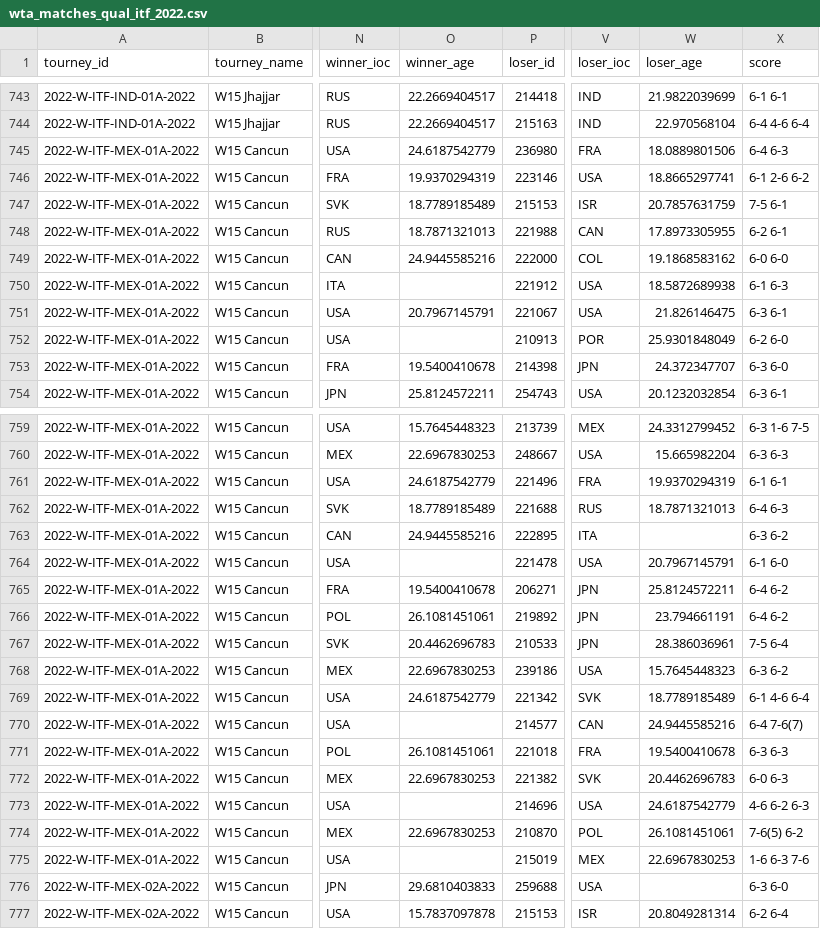
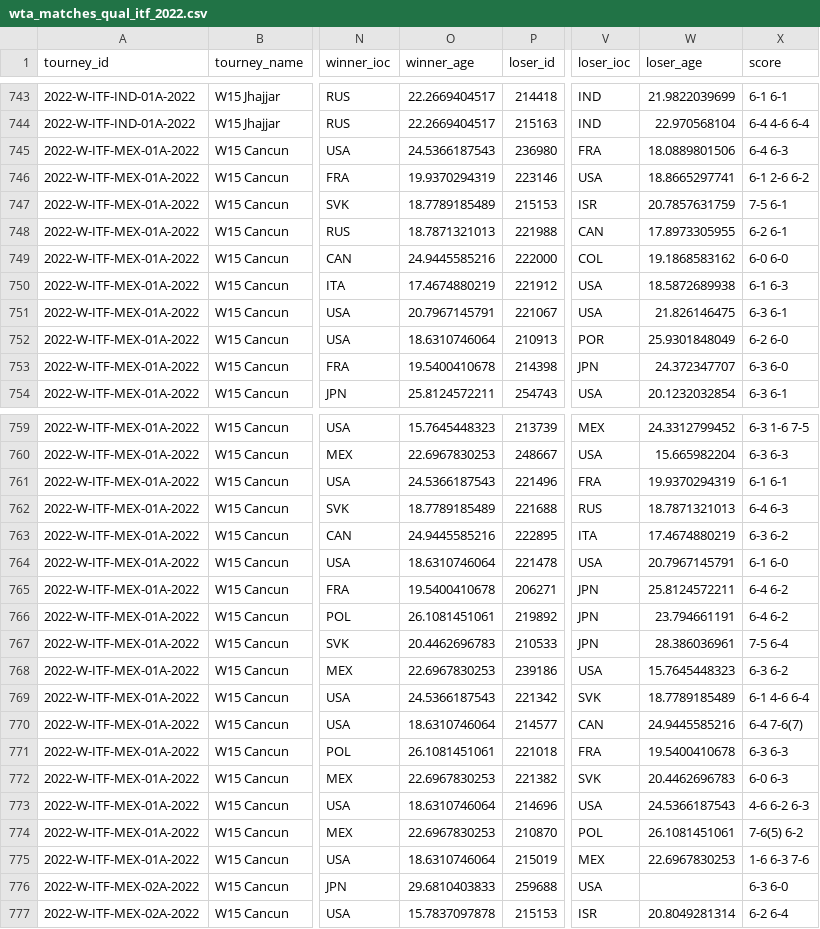
Before and after one commit to JeffSackmann/tennis_wta, a CSV file: wta_matches_qual_itf_2022.csv, drawn as a sheet; only a part is shown, gaps mark what is left out; the diff covers the shown part only; the diff names each change by its address in the sheet, - before the commit and + after, or states it on an @@ line.

Commit message:
add/correct dobs
thx @lu-tenis
per https://github.com/lu-tenis/tennisabstract_dates_of_birth

```diff
--- a/wta_matches_qual_itf_2022.csv
+++ b/wta_matches_qual_itf_2022.csv
-O745 (winner_age): 24.6187542779
+O745 (winner_age): 24.5366187543
-O750 (winner_age): (empty)
+O750 (winner_age): 17.4674880219
-O752 (winner_age): (empty)
+O752 (winner_age): 18.6310746064
-O761 (winner_age): 24.6187542779
+O761 (winner_age): 24.5366187543
-W763 (loser_age): (empty)
+W763 (loser_age): 17.4674880219
-O764 (winner_age): (empty)
+O764 (winner_age): 18.6310746064
-O769 (winner_age): 24.6187542779
+O769 (winner_age): 24.5366187543
-O770 (winner_age): (empty)
+O770 (winner_age): 18.6310746064
-O773 (winner_age): (empty)
+O773 (winner_age): 18.6310746064
-W773 (loser_age): 24.6187542779
+W773 (loser_age): 24.5366187543
-O775 (winner_age): (empty)
+O775 (winner_age): 18.6310746064
```
Also changed, not shown: 84 edited cells elsewhere in this file, 1 other file.
